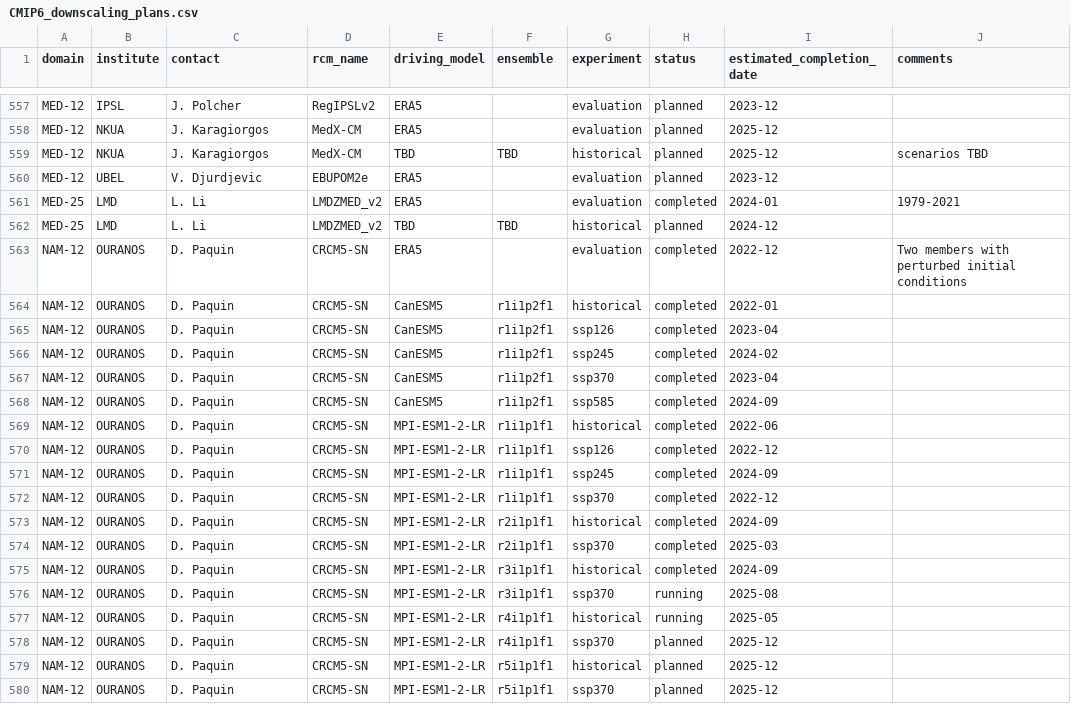
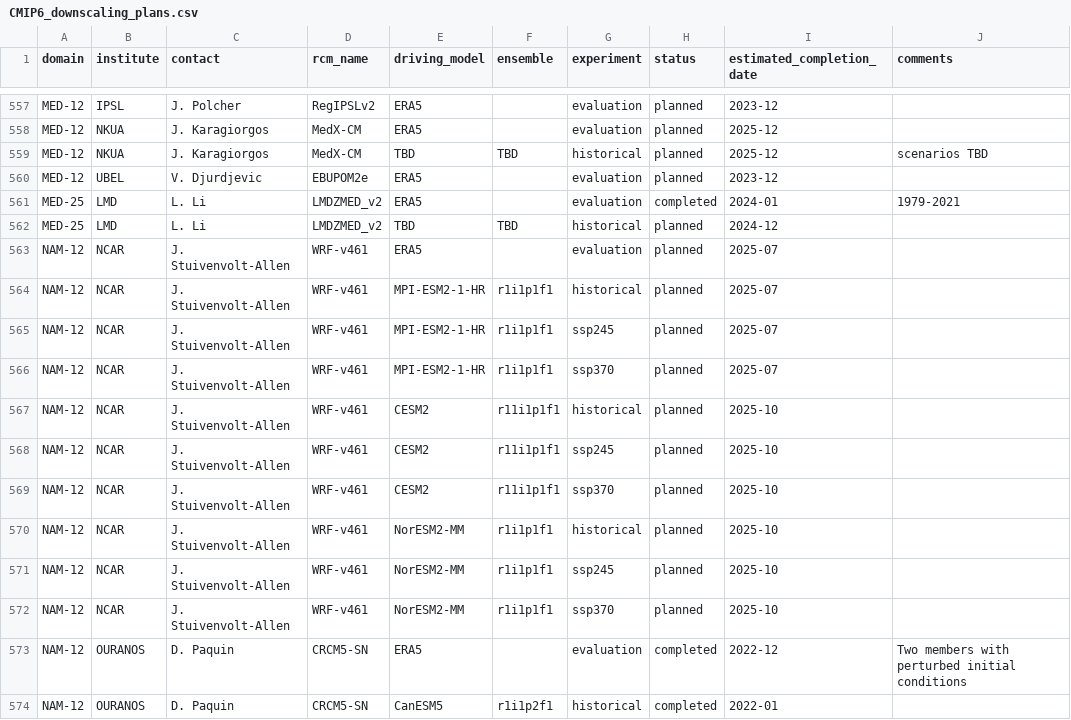
Before and after one commit to WCRP-CORDEX/simulation-status, a CSV file: CMIP6_downscaling_plans.csv, drawn as a sheet; only a part is shown, gaps mark what is left out; the shorter side is filled out with more unchanged rows.

Commit message:
Add NCAR simulations
see #85

```diff
--- a/CMIP6_downscaling_plans.csv
+++ b/CMIP6_downscaling_plans.csv
@@ -562,2 +562,12 @@ MED-25,LMD,L. Li,LMDZMED_v2,ERA5,,evaluation,completed,2024-01,1979-2021
 MED-25,LMD,L. Li,LMDZMED_v2,TBD,TBD,historical,planned,2024-12,
+NAM-12,NCAR,J. Stuivenvolt-Allen,WRF-v461,ERA5,,evaluation,planned,2025-07,
+NAM-12,NCAR,J. Stuivenvolt-Allen,WRF-v461,MPI-ESM2-1-HR,r1i1p1f1,historical,planned,2025-07,
+NAM-12,NCAR,J. Stuivenvolt-Allen,WRF-v461,MPI-ESM2-1-HR,r1i1p1f1,ssp245,planned,2025-07,
+NAM-12,NCAR,J. Stuivenvolt-Allen,WRF-v461,MPI-ESM2-1-HR,r1i1p1f1,ssp370,planned,2025-07,
+NAM-12,NCAR,J. Stuivenvolt-Allen,WRF-v461,CESM2,r11i1p1f1,historical,planned,2025-10,
+NAM-12,NCAR,J. Stuivenvolt-Allen,WRF-v461,CESM2,r11i1p1f1,ssp245,planned,2025-10,
+NAM-12,NCAR,J. Stuivenvolt-Allen,WRF-v461,CESM2,r11i1p1f1,ssp370,planned,2025-10,
+NAM-12,NCAR,J. Stuivenvolt-Allen,WRF-v461,NorESM2-MM,r1i1p1f1,historical,planned,2025-10,
+NAM-12,NCAR,J. Stuivenvolt-Allen,WRF-v461,NorESM2-MM,r1i1p1f1,ssp245,planned,2025-10,
+NAM-12,NCAR,J. Stuivenvolt-Allen,WRF-v461,NorESM2-MM,r1i1p1f1,ssp370,planned,2025-10,
 NAM-12,OURANOS,D. Paquin,CRCM5-SN,ERA5,,evaluation,completed,2022-12,Two members with perturbed initial conditions
```
